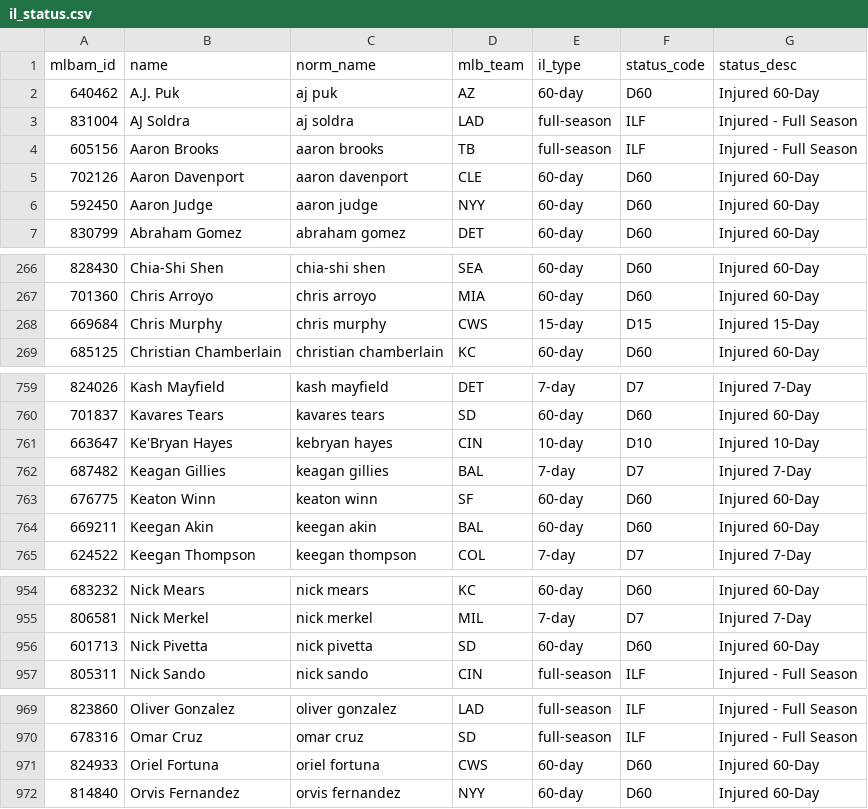
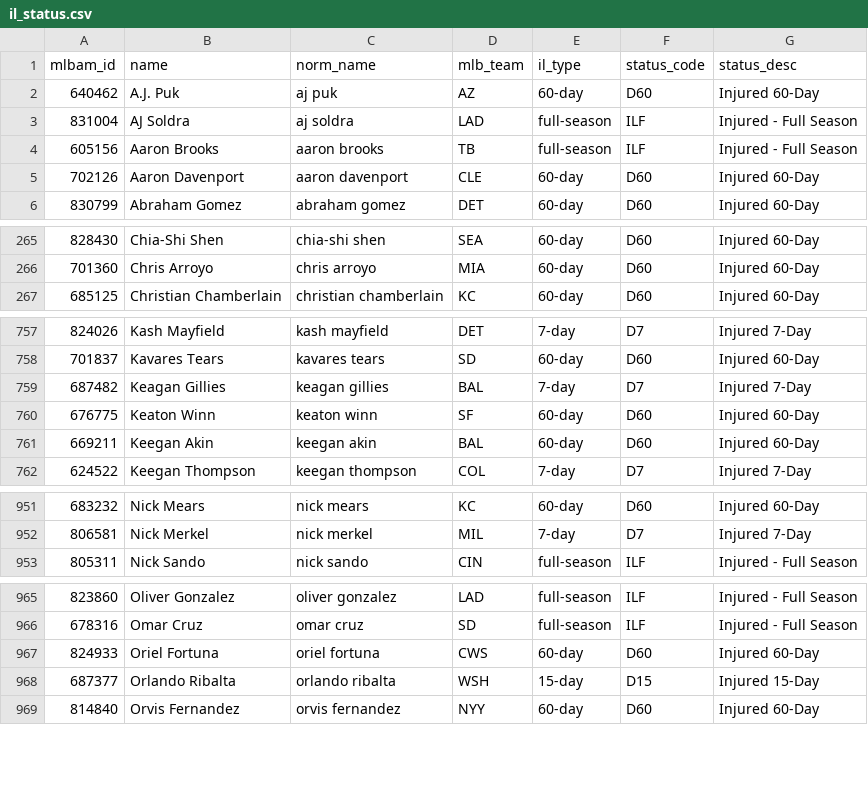
Before and after one commit to TheBigBadYeti/yardcocks-ratings, a CSV file: data/injuries/il_status.csv, drawn as a sheet; only a part is shown, gaps mark what is left out; removed rows and columns are numbered as before the commit, all else as after; the diff covers the shown part only; the diff names each change by its address in the sheet, - before the commit and + after, or states it on an @@ line.

```diff
--- a/data/injuries/il_status.csv
+++ b/data/injuries/il_status.csv
-row 6: 592450 | Aaron Judge | aaron judge | NYY | 60-day | D60 | Injured 60-Day
-row 268: 669684 | Chris Murphy | chris murphy | CWS | 15-day | D15 | Injured 15-Day
-row 761: 663647 | Ke'Bryan Hayes | kebryan hayes | CIN | 10-day | D10 | Injured 10-Day
-row 956: 601713 | Nick Pivetta | nick pivetta | SD | 60-day | D60 | Injured 60-Day
+row 968: 687377 | Orlando Ribalta | orlando ribalta | WSH | 15-day | D15 | Injured 15-Day
```
Also changed, not shown: 1 added row, 2 removed rows and 6 edited cells elsewhere in this file, data/recency/recent_fpg.csv, data/schedule/probable_starts.csv, 3 other files.
